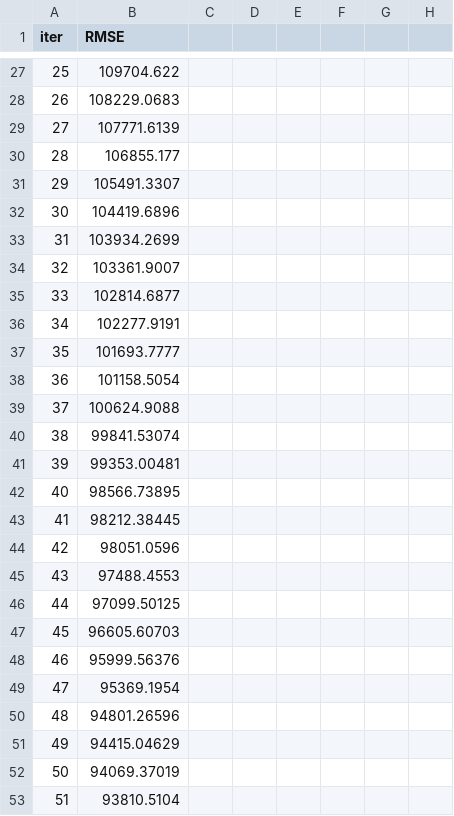
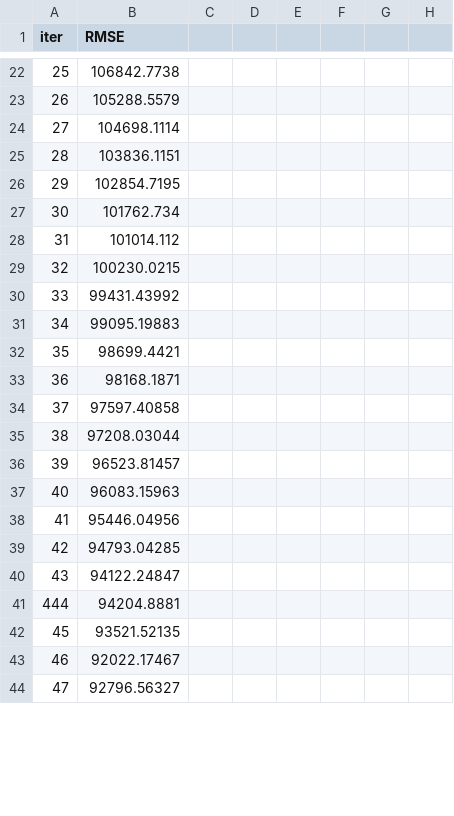
Before and after one commit to FrogTravel/King_County_House_Sale_Price, a TSV file: src/data/catboost_info/learn_error.tsv, drawn as a sheet; only a part is shown, gaps mark what is left out; the diff covers the shown part only.

```diff
--- a/src/data/catboost_info/learn_error.tsv
+++ b/src/data/catboost_info/learn_error.tsv
@@ -27,27 +22,23 @@ iter	RMSE
-25	109704.622
-26	108229.0683
-27	107771.6139
-28	106855.177
-29	105491.3307
-30	104419.6896
-31	103934.2699
-32	103361.9007
-33	102814.6877
-34	102277.9191
-35	101693.7777
-36	101158.5054
-37	100624.9088
-38	99841.53074
-39	99353.00481
-40	98566.73895
-41	98212.38445
-42	98051.0596
-43	97488.4553
-44	97099.50125
-45	96605.60703
-46	95999.56376
-47	95369.1954
-48	94801.26596
-49	94415.04629
-50	94069.37019
-51	93810.5104
+25	106842.7738
+26	105288.5579
+27	104698.1114
+28	103836.1151
+29	102854.7195
+30	101762.734
+31	101014.112
+32	100230.0215
+33	99431.43992
+34	99095.19883
+35	98699.4421
+36	98168.1871
+37	97597.40858
+38	97208.03044
+39	96523.81457
+40	96083.15963
+41	95446.04956
+42	94793.04285
+43	94122.24847
+444	94204.8881
+45	93521.52135
+46	92022.17467
+47	92796.56327
```
Also changed, not shown: 3 added rows, 14 removed rows and 79 edited cells elsewhere in this file, src/data/catboost_info/time_left.tsv, 5 other files.
